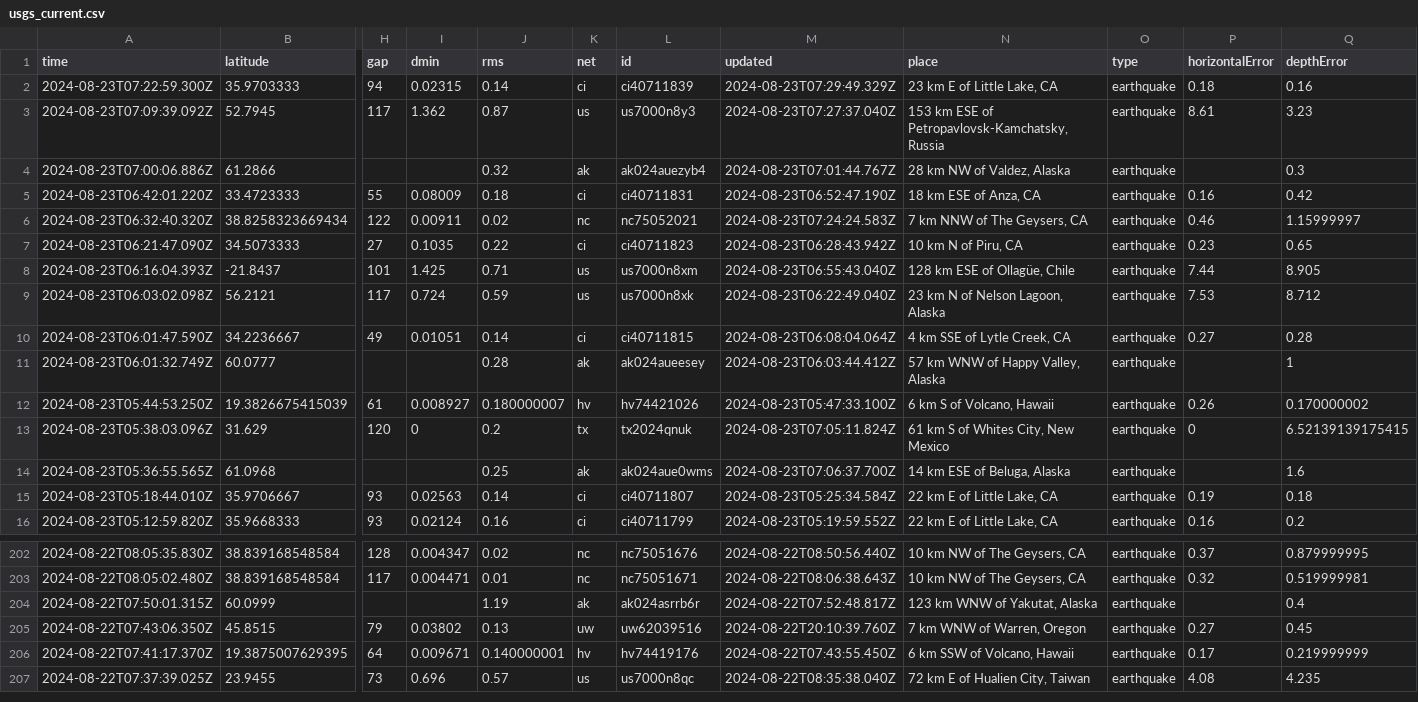
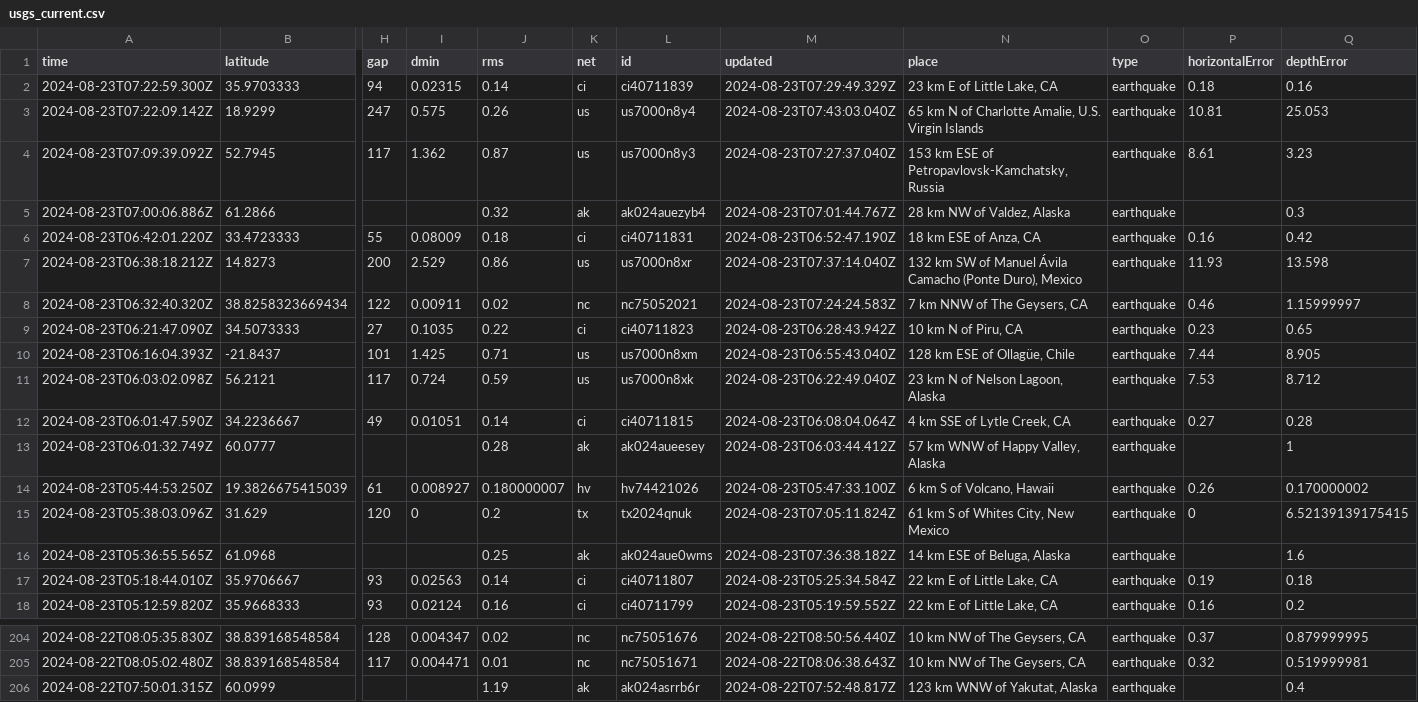
Before and after one commit to abhjtbhrli/nicar22-github-actions, a CSV file: usgs_current.csv, drawn as a sheet; only a part is shown, gaps mark what is left out; removed rows and columns are numbered as before the commit, all else as after; rows hold the shown columns only; the diff names each change by its address in the sheet, - before the commit and + after, or states it on an @@ line.

```diff
--- a/usgs_current.csv
+++ b/usgs_current.csv
+row 3: 2024-08-23T07:22:09.142Z | 18.9299 | 247 | 0.575 | 0.26 | us | us7000n8y4 | 2024-08-23T07:43:03.040Z | 65 km N of Charlotte Amalie, U.S. Virgin Islands | earthquake | 10.81 | 25.053
+row 7: 2024-08-23T06:38:18.212Z | 14.8273 | 200 | 2.529 | 0.86 | us | us7000n8xr | 2024-08-23T07:37:14.040Z | 132 km SW of Manuel Ávila Camacho (Ponte Duro), Mexico | earthquake | 11.93 | 13.598
-M16 (updated): 2024-08-23T07:06:37.700Z
+M16 (updated): 2024-08-23T07:36:38.182Z
-row 205: 2024-08-22T07:43:06.350Z | 45.8515 | 79 | 0.03802 | 0.13 | uw | uw62039516 | 2024-08-22T20:10:39.760Z | 7 km WNW of Warren, Oregon | earthquake | 0.27 | 0.45
-row 206: 2024-08-22T07:41:17.370Z | 19.3875007629395 | 64 | 0.009671 | 0.140000001 | hv | hv74419176 | 2024-08-22T07:43:55.450Z | 6 km SSW of Volcano, Hawaii | earthquake | 0.17 | 0.219999999
-row 207: 2024-08-22T07:37:39.025Z | 23.9455 | 73 | 0.696 | 0.57 | us | us7000n8qc | 2024-08-22T08:35:38.040Z | 72 km E of Hualien City, Taiwan | earthquake | 4.08 | 4.235
```
Also changed, not shown: 1 other file.
